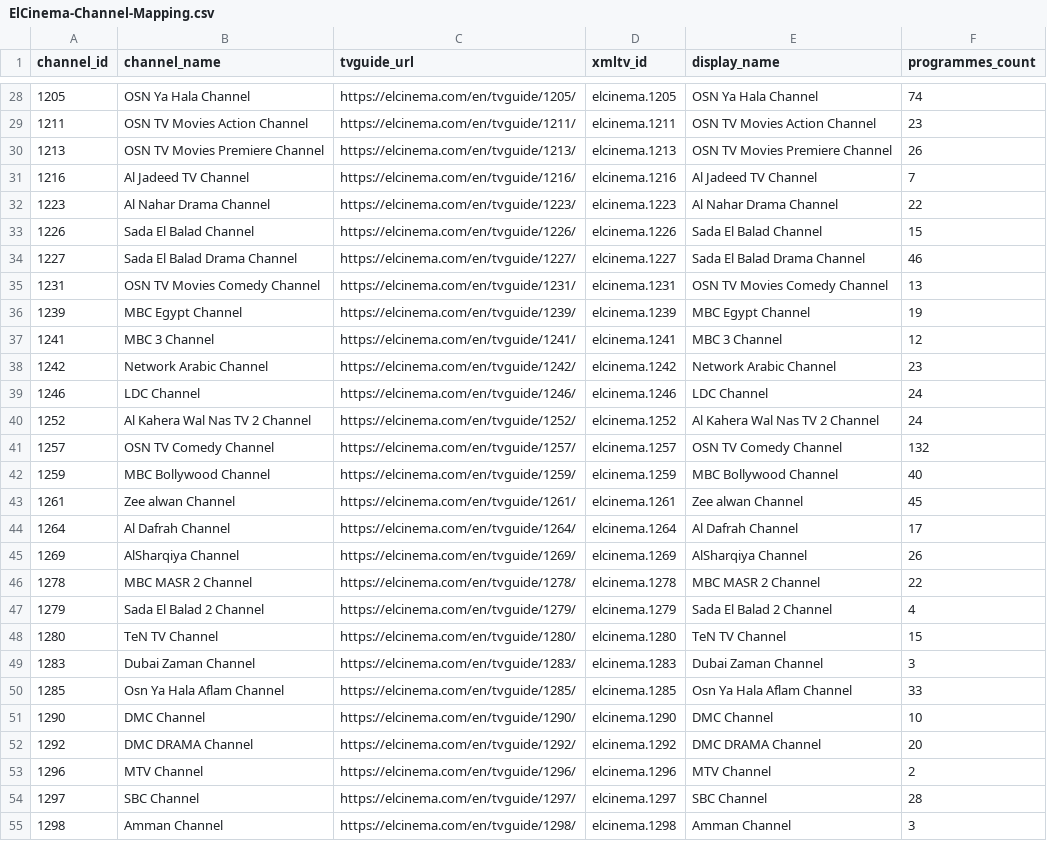
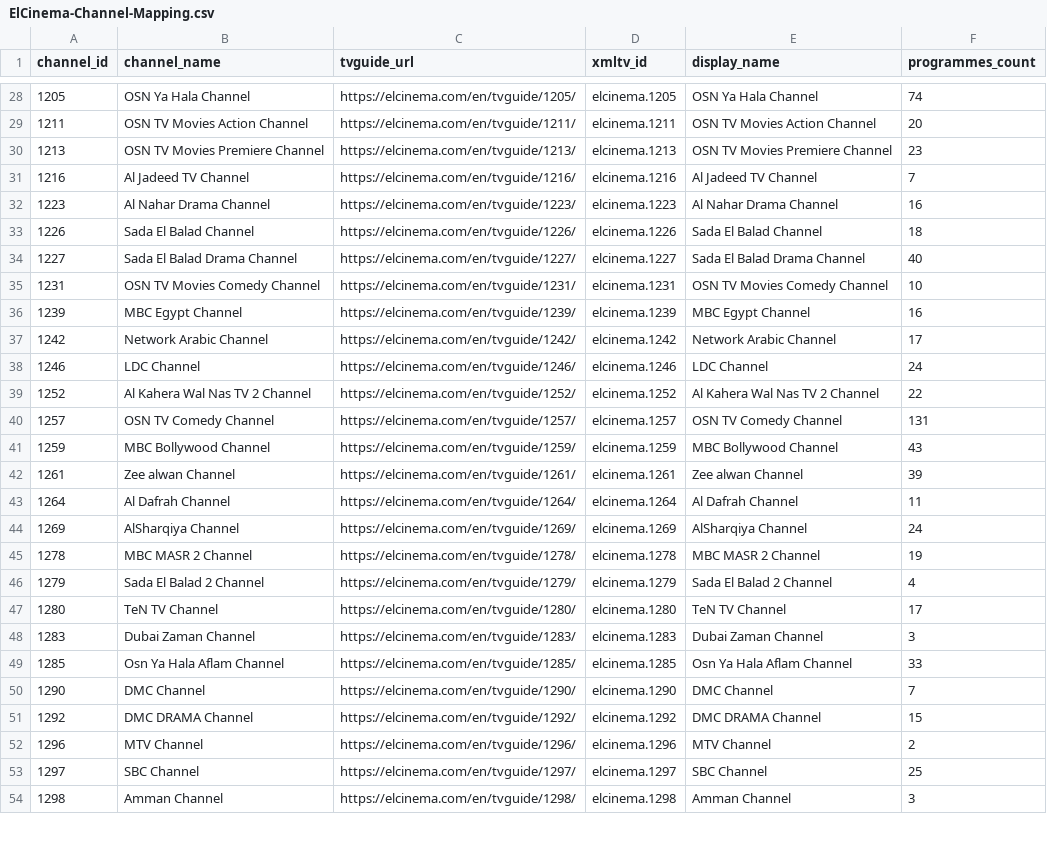
Before and after one commit to DzGreenServices/DZGreen-EPG, a CSV file: docs/ElCinema-Channel-Mapping.csv, drawn as a sheet; only a part is shown, gaps mark what is left out; the diff covers the shown part only.

```diff
--- a/docs/ElCinema-Channel-Mapping.csv
+++ b/docs/ElCinema-Channel-Mapping.csv
@@ -28,28 +28,27 @@
 1205,OSN Ya Hala Channel,https://elcinema.com/en/tvguide/1205/,elcinema.1205,OSN Ya Hala Channel,74
-1211,OSN TV Movies Action Channel,https://elcinema.com/en/tvguide/1211/,elcinema.1211,OSN TV Movies Action Channel,23
-1213,OSN TV Movies Premiere Channel,https://elcinema.com/en/tvguide/1213/,elcinema.1213,OSN TV Movies Premiere Channel,26
+1211,OSN TV Movies Action Channel,https://elcinema.com/en/tvguide/1211/,elcinema.1211,OSN TV Movies Action Channel,20
+1213,OSN TV Movies Premiere Channel,https://elcinema.com/en/tvguide/1213/,elcinema.1213,OSN TV Movies Premiere Channel,23
 1216,Al Jadeed TV Channel,https://elcinema.com/en/tvguide/1216/,elcinema.1216,Al Jadeed TV Channel,7
-1223,Al Nahar Drama Channel,https://elcinema.com/en/tvguide/1223/,elcinema.1223,Al Nahar Drama Channel,22
-1226,Sada El Balad Channel,https://elcinema.com/en/tvguide/1226/,elcinema.1226,Sada El Balad Channel,15
-1227,Sada El Balad Drama Channel,https://elcinema.com/en/tvguide/1227/,elcinema.1227,Sada El Balad Drama Channel,46
-1231,OSN TV Movies Comedy Channel,https://elcinema.com/en/tvguide/1231/,elcinema.1231,OSN TV Movies Comedy Channel,13
-1239,MBC Egypt Channel,https://elcinema.com/en/tvguide/1239/,elcinema.1239,MBC Egypt Channel,19
-1241,MBC 3 Channel,https://elcinema.com/en/tvguide/1241/,elcinema.1241,MBC 3 Channel,12
-1242,Network Arabic Channel,https://elcinema.com/en/tvguide/1242/,elcinema.1242,Network Arabic Channel,23
+1223,Al Nahar Drama Channel,https://elcinema.com/en/tvguide/1223/,elcinema.1223,Al Nahar Drama Channel,16
+1226,Sada El Balad Channel,https://elcinema.com/en/tvguide/1226/,elcinema.1226,Sada El Balad Channel,18
+1227,Sada El Balad Drama Channel,https://elcinema.com/en/tvguide/1227/,elcinema.1227,Sada El Balad Drama Channel,40
+1231,OSN TV Movies Comedy Channel,https://elcinema.com/en/tvguide/1231/,elcinema.1231,OSN TV Movies Comedy Channel,10
+1239,MBC Egypt Channel,https://elcinema.com/en/tvguide/1239/,elcinema.1239,MBC Egypt Channel,16
+1242,Network Arabic Channel,https://elcinema.com/en/tvguide/1242/,elcinema.1242,Network Arabic Channel,17
 1246,LDC Channel,https://elcinema.com/en/tvguide/1246/,elcinema.1246,LDC Channel,24
-1252,Al Kahera Wal Nas TV 2 Channel,https://elcinema.com/en/tvguide/1252/,elcinema.1252,Al Kahera Wal Nas TV 2 Channel,24
-1257,OSN TV Comedy Channel,https://elcinema.com/en/tvguide/1257/,elcinema.1257,OSN TV Comedy Channel,132
-1259,MBC Bollywood Channel,https://elcinema.com/en/tvguide/1259/,elcinema.1259,MBC Bollywood Channel,40
-1261,Zee alwan Channel,https://elcinema.com/en/tvguide/1261/,elcinema.1261,Zee alwan Channel,45
-1264,Al Dafrah Channel,https://elcinema.com/en/tvguide/1264/,elcinema.1264,Al Dafrah Channel,17
-1269,AlSharqiya Channel,https://elcinema.com/en/tvguide/1269/,elcinema.1269,AlSharqiya Channel,26
-1278,MBC MASR 2 Channel,https://elcinema.com/en/tvguide/1278/,elcinema.1278,MBC MASR 2 Channel,22
+1252,Al Kahera Wal Nas TV 2 Channel,https://elcinema.com/en/tvguide/1252/,elcinema.1252,Al Kahera Wal Nas TV 2 Channel,22
+1257,OSN TV Comedy Channel,https://elcinema.com/en/tvguide/1257/,elcinema.1257,OSN TV Comedy Channel,131
+1259,MBC Bollywood Channel,https://elcinema.com/en/tvguide/1259/,elcinema.1259,MBC Bollywood Channel,43
+1261,Zee alwan Channel,https://elcinema.com/en/tvguide/1261/,elcinema.1261,Zee alwan Channel,39
+1264,Al Dafrah Channel,https://elcinema.com/en/tvguide/1264/,elcinema.1264,Al Dafrah Channel,11
+1269,AlSharqiya Channel,https://elcinema.com/en/tvguide/1269/,elcinema.1269,AlSharqiya Channel,24
+1278,MBC MASR 2 Channel,https://elcinema.com/en/tvguide/1278/,elcinema.1278,MBC MASR 2 Channel,19
 1279,Sada El Balad 2 Channel,https://elcinema.com/en/tvguide/1279/,elcinema.1279,Sada El Balad 2 Channel,4
-1280,TeN TV Channel,https://elcinema.com/en/tvguide/1280/,elcinema.1280,TeN TV Channel,15
+1280,TeN TV Channel,https://elcinema.com/en/tvguide/1280/,elcinema.1280,TeN TV Channel,17
 1283,Dubai Zaman Channel,https://elcinema.com/en/tvguide/1283/,elcinema.1283,Dubai Zaman Channel,3
 1285,Osn Ya Hala Aflam Channel,https://elcinema.com/en/tvguide/1285/,elcinema.1285,Osn Ya Hala Aflam Channel,33
-1290,DMC Channel,https://elcinema.com/en/tvguide/1290/,elcinema.1290,DMC Channel,10
-1292,DMC DRAMA Channel,https://elcinema.com/en/tvguide/1292/,elcinema.1292,DMC DRAMA Channel,20
+1290,DMC Channel,https://elcinema.com/en/tvguide/1290/,elcinema.1290,DMC Channel,7
+1292,DMC DRAMA Channel,https://elcinema.com/en/tvguide/1292/,elcinema.1292,DMC DRAMA Channel,15
 1296,MTV Channel,https://elcinema.com/en/tvguide/1296/,elcinema.1296,MTV Channel,2
-1297,SBC Channel,https://elcinema.com/en/tvguide/1297/,elcinema.1297,SBC Channel,28
+1297,SBC Channel,https://elcinema.com/en/tvguide/1297/,elcinema.1297,SBC Channel,25
 1298,Amman Channel,https://elcinema.com/en/tvguide/1298/,elcinema.1298,Amman Channel,3
```
Also changed, not shown: 57 edited cells elsewhere in this file, 1 other file.
